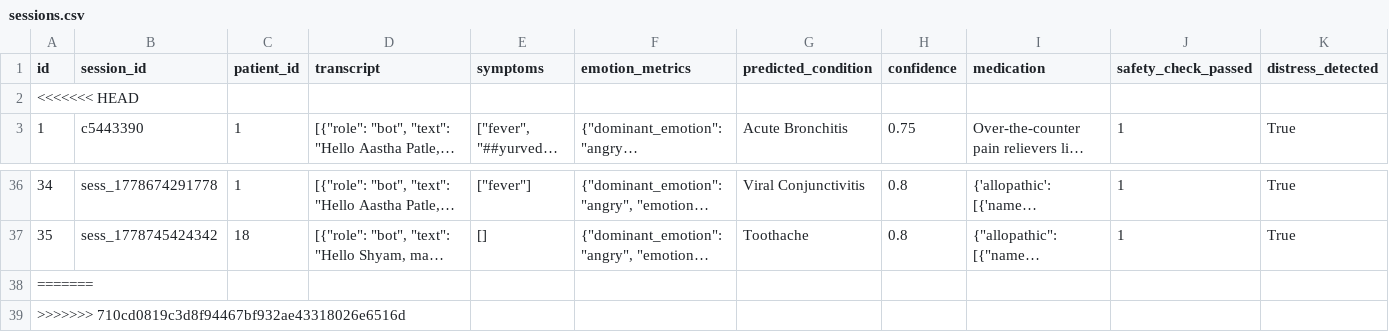
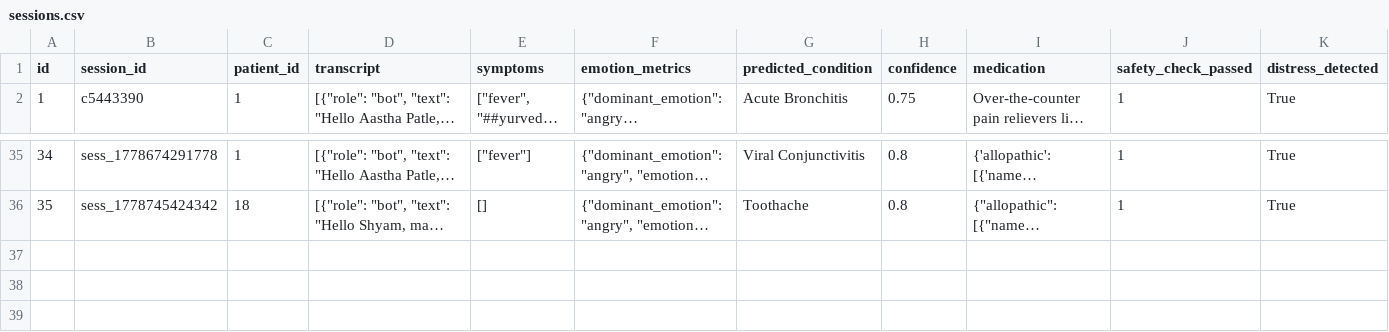
Before and after one commit to 26Divyaniingle/vision-based-mvp, a CSV file: data_exports/sessions.csv, drawn as a sheet; only a part is shown, gaps mark what is left out; long unchanged cells end in …; rows hold the shown columns only; the diff names each change by its address in the sheet, - before the commit and + after, or states it on an @@ line.

```diff
--- a/data_exports/sessions.csv
+++ b/data_exports/sessions.csv
-row 2: <<<<<<< HEAD
-row 38: =======
-row 39: >>>>>>> 710cd0819c3d8f94467bf932ae43318026e6516d
```
Also changed, not shown: 4 other files.
